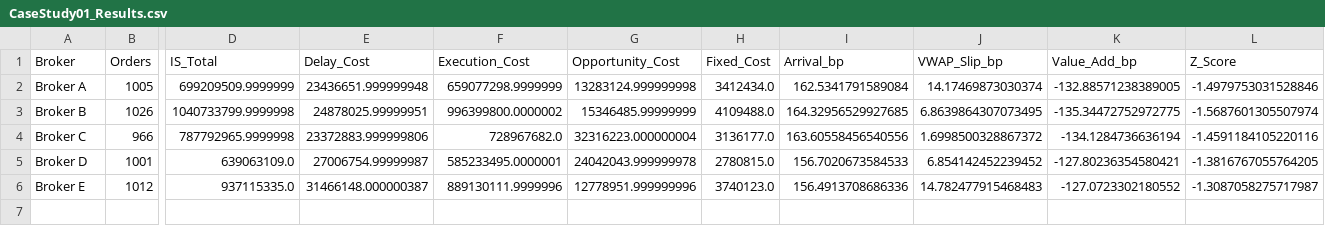
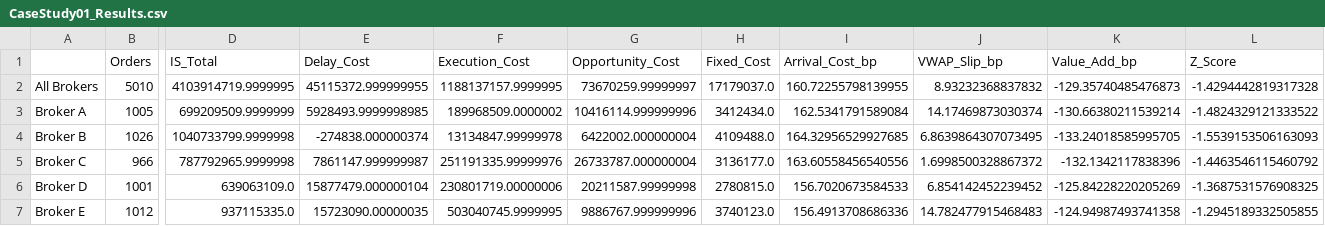
Before and after one commit to aruvins/Algorithm-Trading-Homework, a CSV file: outputFolder/CaseStudy01_Results.csv, drawn as a sheet; only a part is shown, gaps mark what is left out; addresses are those after the commit; rows hold the shown columns only; the diff names each change by its address in the sheet, - before the commit and + after, or states it on an @@ line.

Commit message:
Case Study 1

```diff
--- a/outputFolder/CaseStudy01_Results.csv
+++ b/outputFolder/CaseStudy01_Results.csv
-A1: Broker
+A1: (empty)
-I1: Arrival_bp
+I1: Arrival_Cost_bp
+row 2: All Brokers | 5010 | 4103914719.9999995 | 45115372.999999955 | 1188137157.9999995 | 73670259.99999997 | 17179037.0 | 160.72255798139955 | 8.93232368837832 | -129.35740485476873 | -1.4294442819317328
-E3 (Delay_Cost): 23436651.999999948
+E3 (Delay_Cost): 5928493.9999998985
-F3 (Execution_Cost): 659077298.9999999
+F3 (Execution_Cost): 189968509.0000002
-G3 (Opportunity_Cost): 13283124.999999998
+G3 (Opportunity_Cost): 10416114.999999996
-K3 (Value_Add_bp): -132.88571238389005
+K3 (Value_Add_bp): -130.66380211539214
-L3 (Z_Score): -1.4979753031528846
+L3 (Z_Score): -1.4824329121333522
-E4 (Delay_Cost): 24878025.99999951
+E4 (Delay_Cost): -274838.000000374
-F4 (Execution_Cost): 996399800.0000002
+F4 (Execution_Cost): 13134847.99999978
-G4 (Opportunity_Cost): 15346485.99999999
+G4 (Opportunity_Cost): 6422002.000000004
-K4 (Value_Add_bp): -135.34472752972775
+K4 (Value_Add_bp): -133.24018585995705
-L4 (Z_Score): -1.5687601305507974
+L4 (Z_Score): -1.5539153506163093
-E5 (Delay_Cost): 23372883.999999806
+E5 (Delay_Cost): 7861147.999999987
-F5 (Execution_Cost): 728967682.0
+F5 (Execution_Cost): 251191335.99999976
-G5 (Opportunity_Cost): 32316223.000000004
+G5 (Opportunity_Cost): 26733787.000000004
-K5 (Value_Add_bp): -134.1284736636194
+K5 (Value_Add_bp): -132.1342117838396
-L5 (Z_Score): -1.4591184105220116
+L5 (Z_Score): -1.4463546115460792
-E6 (Delay_Cost): 27006754.99999987
+E6 (Delay_Cost): 15877479.000000104
-F6 (Execution_Cost): 585233495.0000001
+F6 (Execution_Cost): 230801719.00000006
-G6 (Opportunity_Cost): 24042043.999999978
+G6 (Opportunity_Cost): 20211587.99999998
-K6 (Value_Add_bp): -127.80236354580421
+K6 (Value_Add_bp): -125.84228220205269
-L6 (Z_Score): -1.3816767055764205
+L6 (Z_Score): -1.3687531576908325
-E7 (Delay_Cost): 31466148.000000387
+E7 (Delay_Cost): 15723090.00000035
-F7 (Execution_Cost): 889130111.9999996
+F7 (Execution_Cost): 503040745.9999995
-G7 (Opportunity_Cost): 12778951.999999996
+G7 (Opportunity_Cost): 9886767.999999996
-K7 (Value_Add_bp): -127.0723302180552
+K7 (Value_Add_bp): -124.94987493741358
-L7 (Z_Score): -1.3087058275717987
+L7 (Z_Score): -1.2945189332505855
```
Also changed, not shown: 2 other files.
